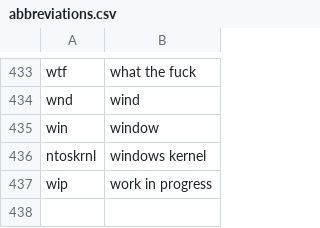
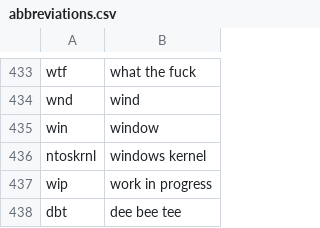
Before and after one commit to ethanwolin/communitypmac, a CSV file: settings/abbreviations.csv, drawn as a sheet; only a part is shown, gaps mark what is left out; the diff names each change by its address in the sheet, - before the commit and + after, or states it on an @@ line.

```diff
--- a/settings/abbreviations.csv
+++ b/settings/abbreviations.csv
+row 438: dbt | dee bee tee
```
Also changed, not shown: 8 other files.
